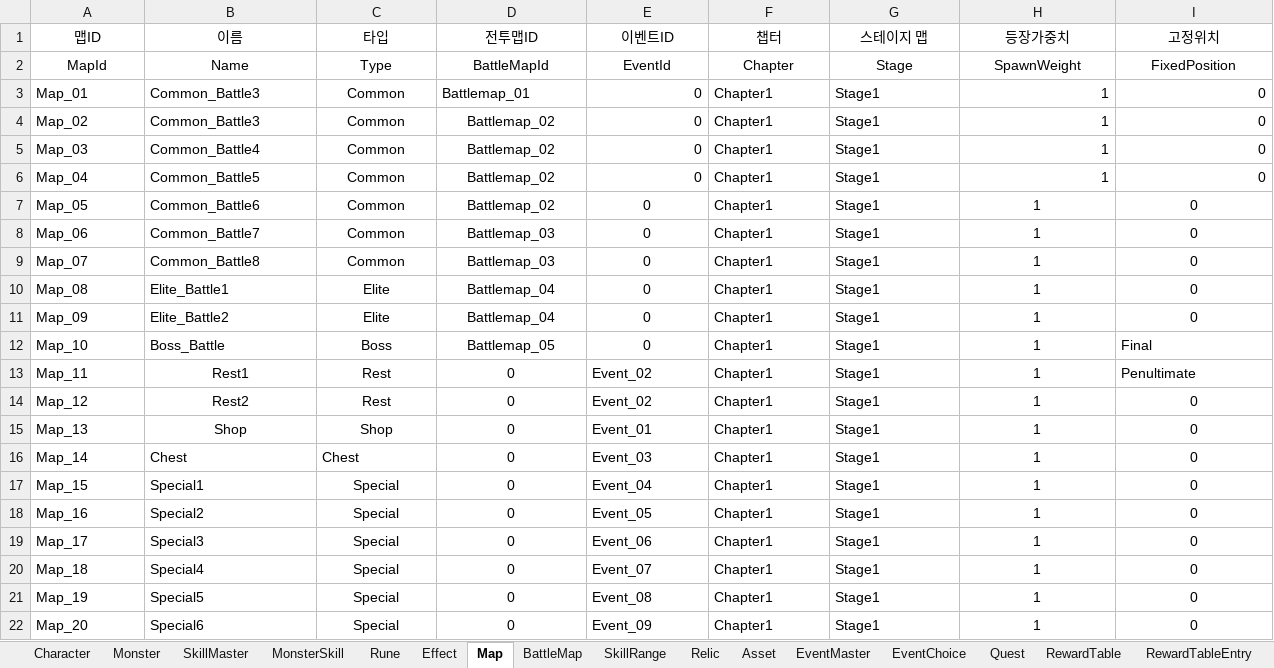
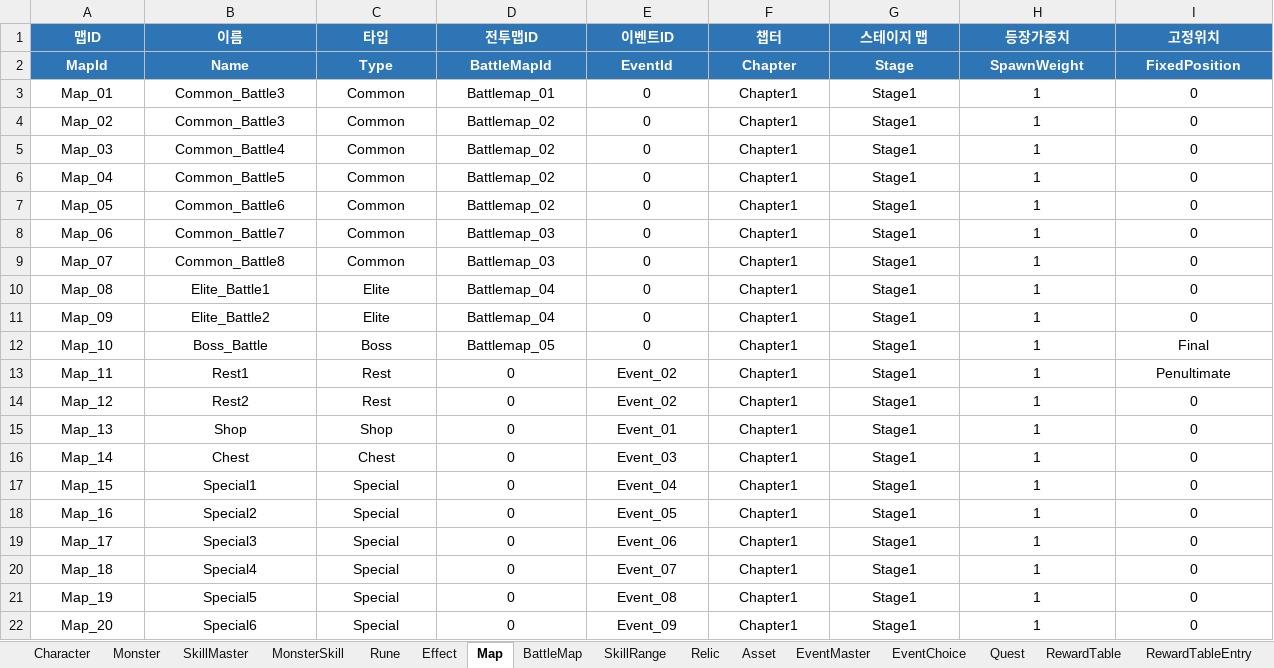
Before and after one commit to BIRANG22/RELIC, an Excel workbook: Assets/ExcelSource/GameData.xlsx, sheet Map, drawn as a sheet; values as stored, in another font and other column widths than the file's, no borders; the diff names each change by its address in the sheet, - before the commit and + after, or states it on an @@ line.

```diff
--- a/Assets/ExcelSource/GameData.xlsx (sheet Map)
+++ b/Assets/ExcelSource/GameData.xlsx (sheet Map)
@@ A1:I2 fill: none → #2E75B6, bold: off → on, text colour: black → #FFFFFF @@
-A3:B12 alignment: left
+A3:B12 alignment: center
-D3 alignment: left
+D3 alignment: center
-E3:E6 alignment: right
+E3:E6 alignment: center
-F3:G12 alignment: left
+F3:G12 alignment: center
-H3:I6 alignment: right
+H3:I6 alignment: center
-I12:I13 alignment: left
+I12:I13 alignment: center
-A13:A15 alignment: left
+A13:A15 alignment: center
-E13:G22 alignment: left
+E13:G22 alignment: center
-A16:C16 alignment: left
+A16:C16 alignment: center
-A17:B22 alignment: left
+A17:B22 alignment: center
```
Also changed, not shown: sheet SkillRange, sheet MonsterSkill, sheet Monster, sheet Rune, sheet Character, sheet Relic, 4 more sheets, 20 other files.
